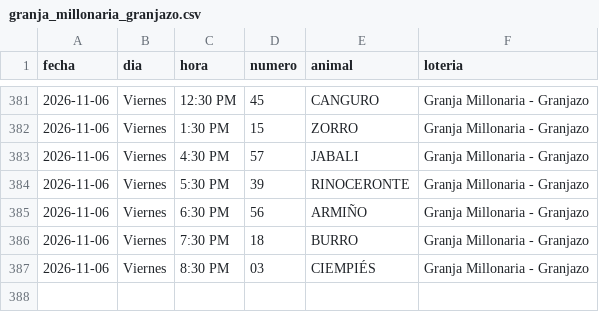
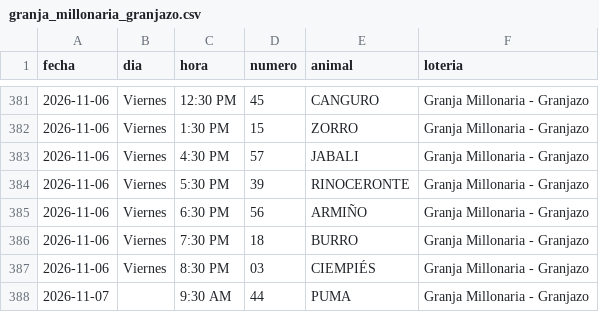
Before and after one commit to victorcsp22-star/sniper-ruletas, a CSV file: granja_millonaria_granjazo.csv, drawn as a sheet; only a part is shown, gaps mark what is left out; the diff names each change by its address in the sheet, - before the commit and + after, or states it on an @@ line.

```diff
--- a/granja_millonaria_granjazo.csv
+++ b/granja_millonaria_granjazo.csv
+row 388: 2026-11-07 |  | 9:30 AM | 44 | PUMA | Granja Millonaria - Granjazo
```
Also changed, not shown: data_vz/guacharo_activo_2anios.csv, ledger_nuevas_ruletas.csv, 7 other files.
